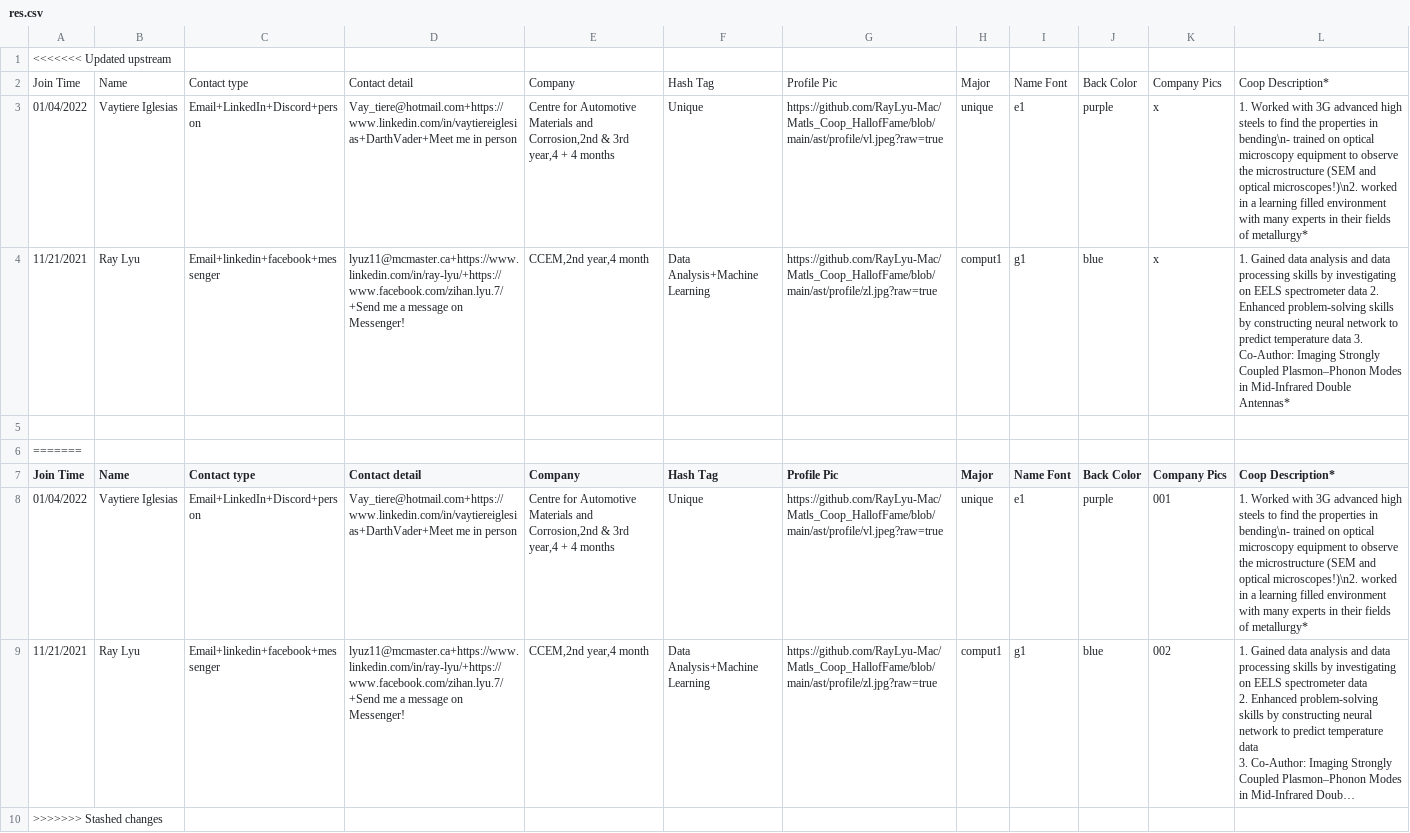
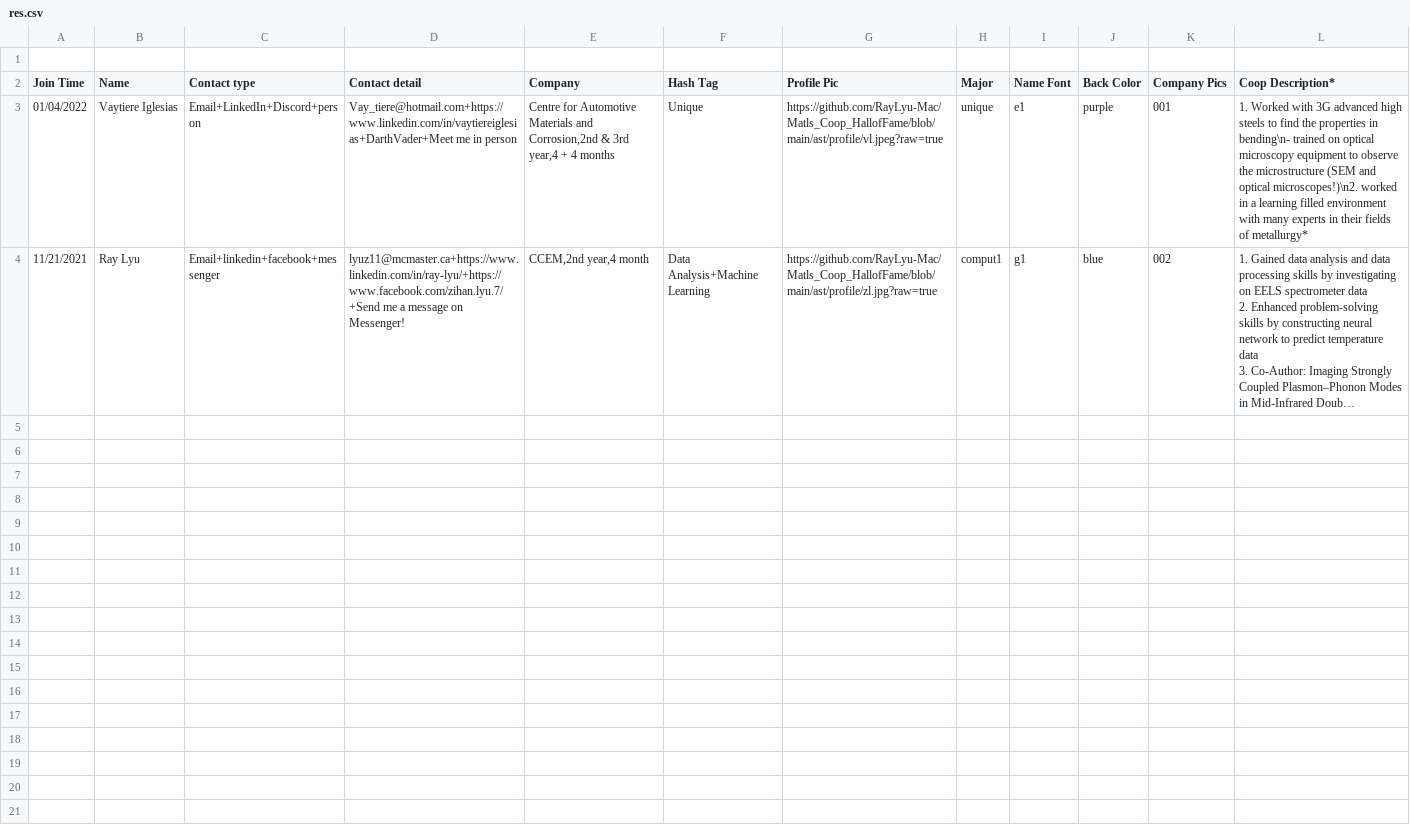
Before and after one commit to MacMSESociety/MacMSESociety.github.io, a CSV file: assets/ast/csv/res.csv, drawn as a sheet; long unchanged cells end in …; the diff names each change by its address in the sheet, - before the commit and + after, or states it on an @@ line.

Commit message:
Update res.csv

```diff
--- a/assets/ast/csv/res.csv
+++ b/assets/ast/csv/res.csv
-row 1: <<<<<<< Updated upstream
-row 2: Join Time | Name | Contact type | Contact detail | Company | Hash Tag | Profile Pic | Major | Name Font | Back Color | Company Pics | Coop Description*
-row 3: 01/04/2022 | Vaytiere Iglesias | Email+LinkedIn+Discord+person | Vay_tiere@hotmail.com+https://www.linkedin.com/in/vaytiereiglesias+DarthVader+Meet me in person | Centre for Automotive Materials and Corrosion,2nd & 3rd year,4 + 4 months | Unique | https://github.com/RayLyu-Mac/Matls_Coop_HallofFame/blob/main/ast/profile/vl.jpeg?raw=true | unique | e1 | purple | x | 1. Worked with 3G advanced high steels to find the properties in bending\n- trained on optical microscopy equipment to observe the microstructure (SEM and optical microscopes!)\n2. worked in a learning filled environment with many experts in their fields of metallurgy*
-row 4: 11/21/2021 | Ray Lyu | Email+linkedin+facebook+messenger | lyuz11@mcmaster.ca+https://www.linkedin.com/in/ray-lyu/+https://www.facebook.com/zihan.lyu.7/+Send me a message on Messenger! | CCEM,2nd year,4 month | Data Analysis+Machine Learning | https://github.com/RayLyu-Mac/Matls_Coop_HallofFame/blob/main/ast/profile/zl.jpg?raw=true | comput1 | g1 | blue | x | 1. Gained data analysis and data processing skills by investigating on EELS spectrometer data 2. Enhanced problem-solving skills by constructing neural network to predict temperature data 3. Co-Author: Imaging Strongly Coupled Plasmon–Phonon Modes in Mid-Infrared Double Antennas*
-row 6: =======
-row 10: >>>>>>> Stashed changes
```
